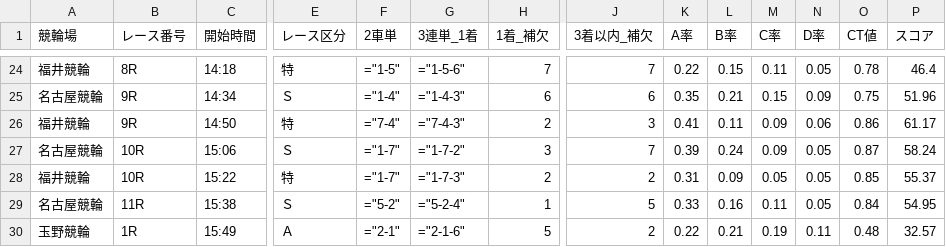
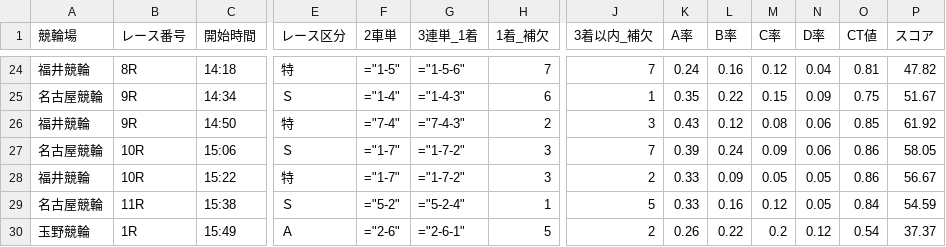
Before and after one commit to ama04149/keirin-ai, a CSV file: keirin_race_summary.csv, drawn as a sheet; only a part is shown, gaps mark what is left out; the diff covers the shown part only; the diff names each change by its address in the sheet, - before the commit and + after, or states it on an @@ line.

```diff
--- a/keirin_race_summary.csv
+++ b/keirin_race_summary.csv
-K24 (A率): 0.22
+K24 (A率): 0.24
-L24 (B率): 0.15
+L24 (B率): 0.16
-M24 (C率): 0.11
+M24 (C率): 0.12
-N24 (D率): 0.05
+N24 (D率): 0.04
-O24 (CT値): 0.78
+O24 (CT値): 0.81
-P24 (スコア): 46.4
+P24 (スコア): 47.82
-J25 (3着以内_補欠): 6
+J25 (3着以内_補欠): 1
-L25 (B率): 0.21
+L25 (B率): 0.22
-P25 (スコア): 51.96
+P25 (スコア): 51.67
-K26 (A率): 0.41
+K26 (A率): 0.43
-L26 (B率): 0.11
+L26 (B率): 0.12
-M26 (C率): 0.09
+M26 (C率): 0.08
-O26 (CT値): 0.86
+O26 (CT値): 0.85
-P26 (スコア): 61.17
+P26 (スコア): 61.92
-N27 (D率): 0.05
+N27 (D率): 0.06
-O27 (CT値): 0.87
+O27 (CT値): 0.86
-P27 (スコア): 58.24
+P27 (スコア): 58.05
-G28 (3連単_1着): ="1-7-3"
+G28 (3連単_1着): ="1-7-2"
-H28 (1着_補欠): 2
+H28 (1着_補欠): 3
-K28 (A率): 0.31
+K28 (A率): 0.33
-O28 (CT値): 0.85
+O28 (CT値): 0.86
-P28 (スコア): 55.37
+P28 (スコア): 56.67
-M29 (C率): 0.11
+M29 (C率): 0.12
-P29 (スコア): 54.95
+P29 (スコア): 54.59
-F30 (2車単): ="2-1"
+F30 (2車単): ="2-6"
-G30 (3連単_1着): ="2-1-6"
+G30 (3連単_1着): ="2-6-1"
-K30 (A率): 0.22
+K30 (A率): 0.26
-L30 (B率): 0.21
+L30 (B率): 0.22
-M30 (C率): 0.19
+M30 (C率): 0.2
-N30 (D率): 0.11
+N30 (D率): 0.12
-O30 (CT値): 0.48
+O30 (CT値): 0.54
-P30 (スコア): 32.57
+P30 (スコア): 37.37
```
Also changed, not shown: 46 edited cells elsewhere in this file, keirin_race_summary2.csv, keirin_race_summary3.csv, 1 other file.
